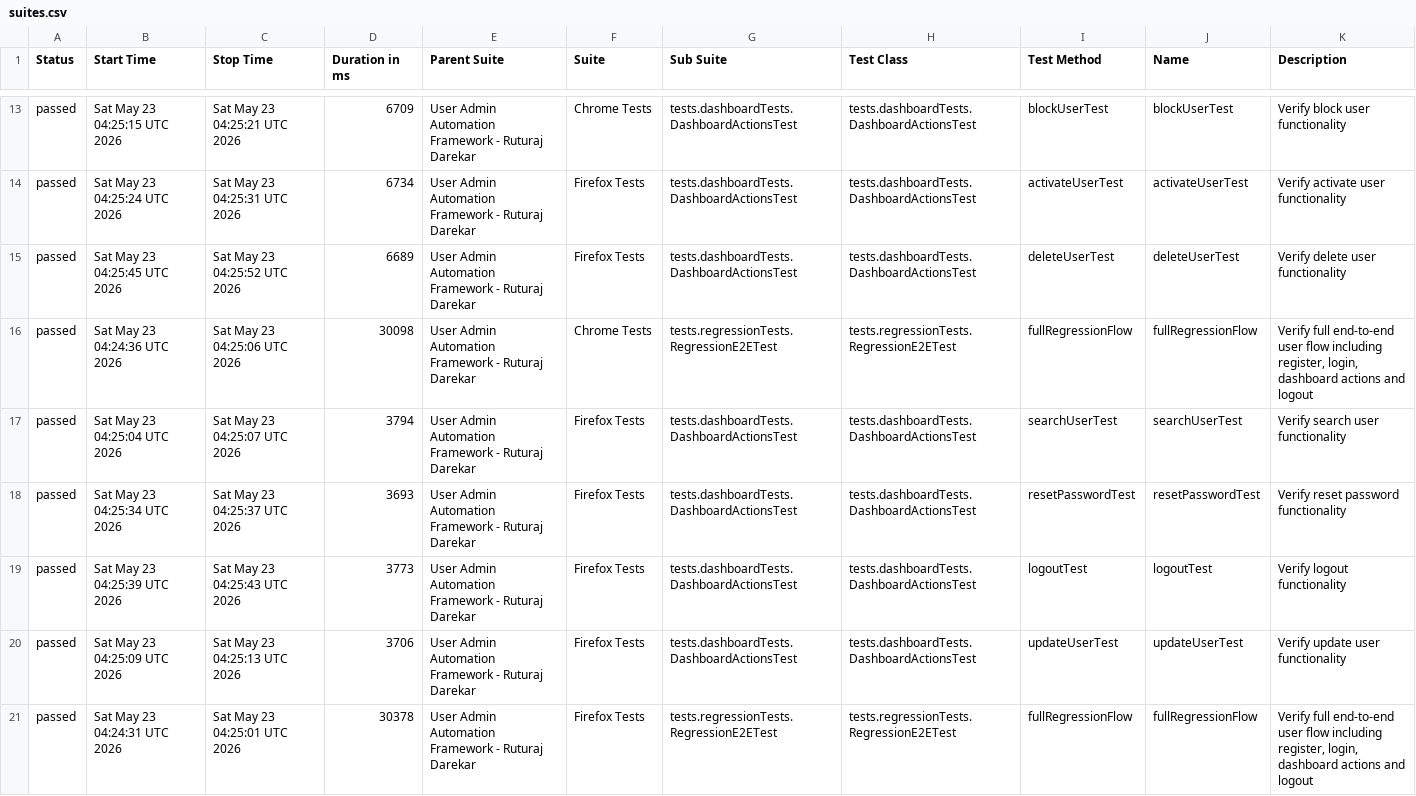
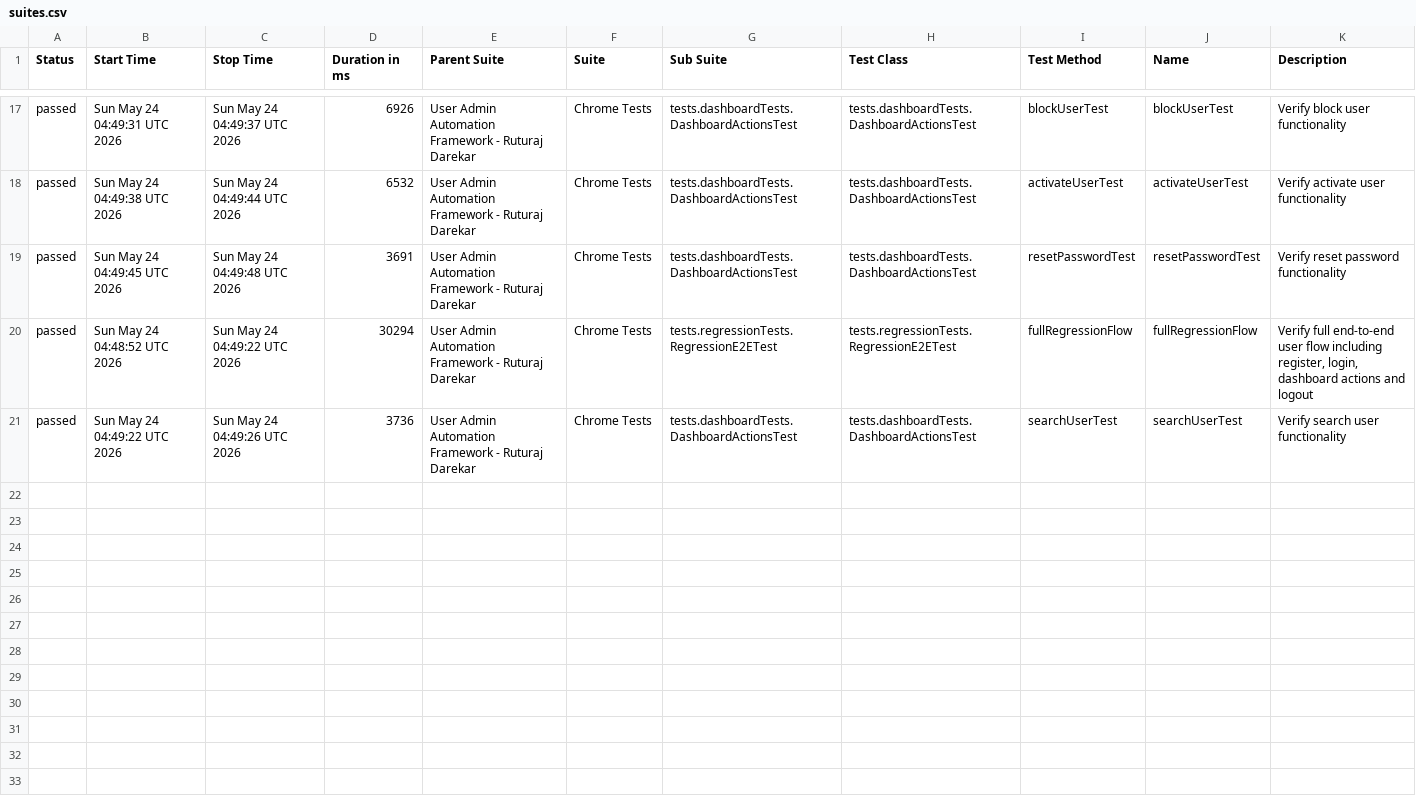
Before and after one commit to Ruturaj0861/user-admin-automation, a CSV file: data/suites.csv, drawn as a sheet; only a part is shown, gaps mark what is left out; the diff covers the shown part only.

```diff
--- a/data/suites.csv
+++ b/data/suites.csv
@@ -13,9 +17,5 @@
-"passed","Sat May 23 04:25:15 UTC 2026","Sat May 23 04:25:21 UTC 2026","6709","User Admin Automation Framework - Ruturaj Darekar","Chrome Tests","tests.dashboardTests.DashboardActionsTest","tests.dashboardTests.DashboardActionsTest","blockUserTest","blockUserTest","Verify block user functionality"
-"passed","Sat May 23 04:25:24 UTC 2026","Sat May 23 04:25:31 UTC 2026","6734","User Admin Automation Framework - Ruturaj Darekar","Firefox Tests","tests.dashboardTests.DashboardActionsTest","tests.dashboardTests.DashboardActionsTest","activateUserTest","activateUserTest","Verify activate user functionality"
-"passed","Sat May 23 04:25:45 UTC 2026","Sat May 23 04:25:52 UTC 2026","6689","User Admin Automation Framework - Ruturaj Darekar","Firefox Tests","tests.dashboardTests.DashboardActionsTest","tests.dashboardTests.DashboardActionsTest","deleteUserTest","deleteUserTest","Verify delete user functionality"
-"passed","Sat May 23 04:24:36 UTC 2026","Sat May 23 04:25:06 UTC 2026","30098","User Admin Automation Framework - Ruturaj Darekar","Chrome Tests","tests.regressionTests.RegressionE2ETest","tests.regressionTests.RegressionE2ETest","fullRegressionFlow","fullRegressionFlow","Verify full end-to-end user flow including register, login, dashboard actions and logout"
-"passed","Sat May 23 04:25:04 UTC 2026","Sat May 23 04:25:07 UTC 2026","3794","User Admin Automation Framework - Ruturaj Darekar","Firefox Tests","tests.dashboardTests.DashboardActionsTest","tests.dashboardTests.DashboardActionsTest","searchUserTest","searchUserTest","Verify search user functionality"
-"passed","Sat May 23 04:25:34 UTC 2026","Sat May 23 04:25:37 UTC 2026","3693","User Admin Automation Framework - Ruturaj Darekar","Firefox Tests","tests.dashboardTests.DashboardActionsTest","tests.dashboardTests.DashboardActionsTest","resetPasswordTest","resetPasswordTest","Verify reset password functionality"
-"passed","Sat May 23 04:25:39 UTC 2026","Sat May 23 04:25:43 UTC 2026","3773","User Admin Automation Framework - Ruturaj Darekar","Firefox Tests","tests.dashboardTests.DashboardActionsTest","tests.dashboardTests.DashboardActionsTest","logoutTest","logoutTest","Verify logout functionality"
-"passed","Sat May 23 04:25:09 UTC 2026","Sat May 23 04:25:13 UTC 2026","3706","User Admin Automation Framework - Ruturaj Darekar","Firefox Tests","tests.dashboardTests.DashboardActionsTest","tests.dashboardTests.DashboardActionsTest","updateUserTest","updateUserTest","Verify update user functionality"
-"passed","Sat May 23 04:24:31 UTC 2026","Sat May 23 04:25:01 UTC 2026","30378","User Admin Automation Framework - Ruturaj Darekar","Firefox Tests","tests.regressionTests.RegressionE2ETest","tests.regressionTests.RegressionE2ETest","fullRegressionFlow","fullRegressionFlow","Verify full end-to-end user flow including register, login, dashboard actions and logout"
+"passed","Sun May 24 04:49:31 UTC 2026","Sun May 24 04:49:37 UTC 2026","6926","User Admin Automation Framework - Ruturaj Darekar","Chrome Tests","tests.dashboardTests.DashboardActionsTest","tests.dashboardTests.DashboardActionsTest","blockUserTest","blockUserTest","Verify block user functionality"
+"passed","Sun May 24 04:49:38 UTC 2026","Sun May 24 04:49:44 UTC 2026","6532","User Admin Automation Framework - Ruturaj Darekar","Chrome Tests","tests.dashboardTests.DashboardActionsTest","tests.dashboardTests.DashboardActionsTest","activateUserTest","activateUserTest","Verify activate user functionality"
+"passed","Sun May 24 04:49:45 UTC 2026","Sun May 24 04:49:48 UTC 2026","3691","User Admin Automation Framework - Ruturaj Darekar","Chrome Tests","tests.dashboardTests.DashboardActionsTest","tests.dashboardTests.DashboardActionsTest","resetPasswordTest","resetPasswordTest","Verify reset password functionality"
+"passed","Sun May 24 04:48:52 UTC 2026","Sun May 24 04:49:22 UTC 2026","30294","User Admin Automation Framework - Ruturaj Darekar","Chrome Tests","tests.regressionTests.RegressionE2ETest","tests.regressionTests.RegressionE2ETest","fullRegressionFlow","fullRegressionFlow","Verify full end-to-end user flow including register, login, dashboard actions and logout"
+"passed","Sun May 24 04:49:22 UTC 2026","Sun May 24 04:49:26 UTC 2026","3736","User Admin Automation Framework - Ruturaj Darekar","Chrome Tests","tests.dashboardTests.DashboardActionsTest","tests.dashboardTests.DashboardActionsTest","searchUserTest","searchUserTest","Verify search user functionality"
```
Also changed, not shown: 4 added rows and 60 edited cells elsewhere in this file, data/behaviors.csv, 54 other files.
